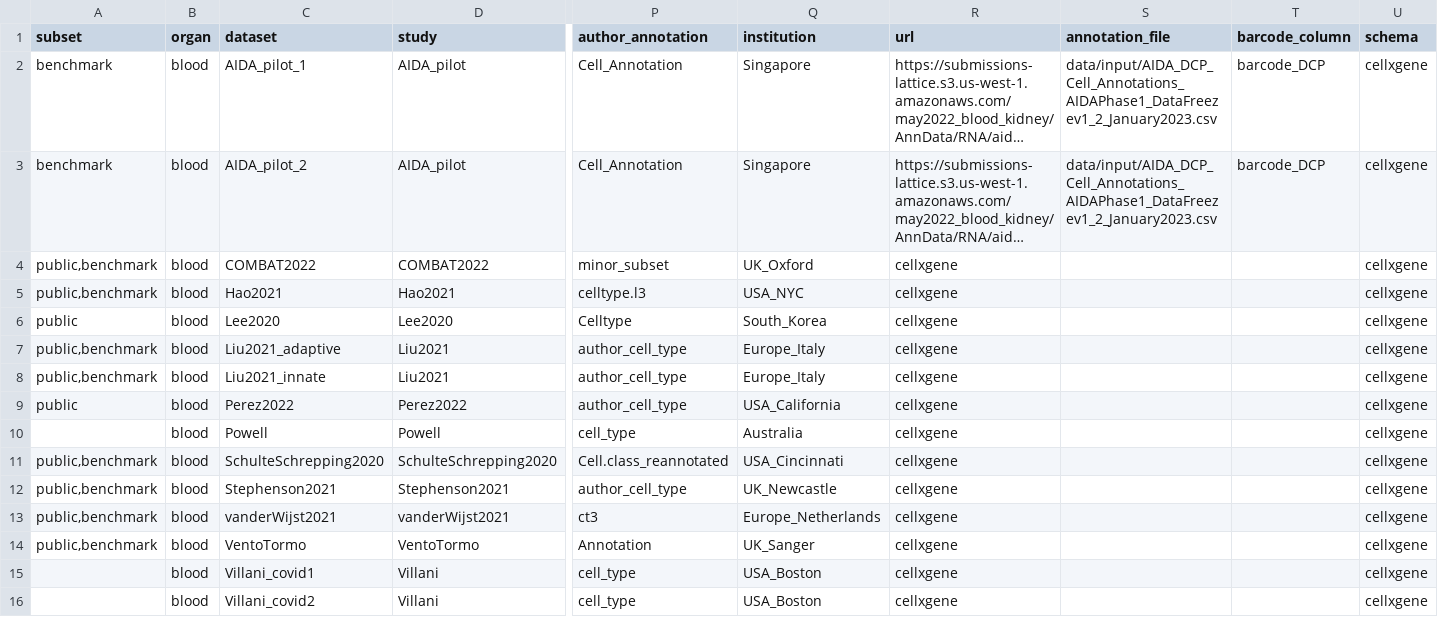
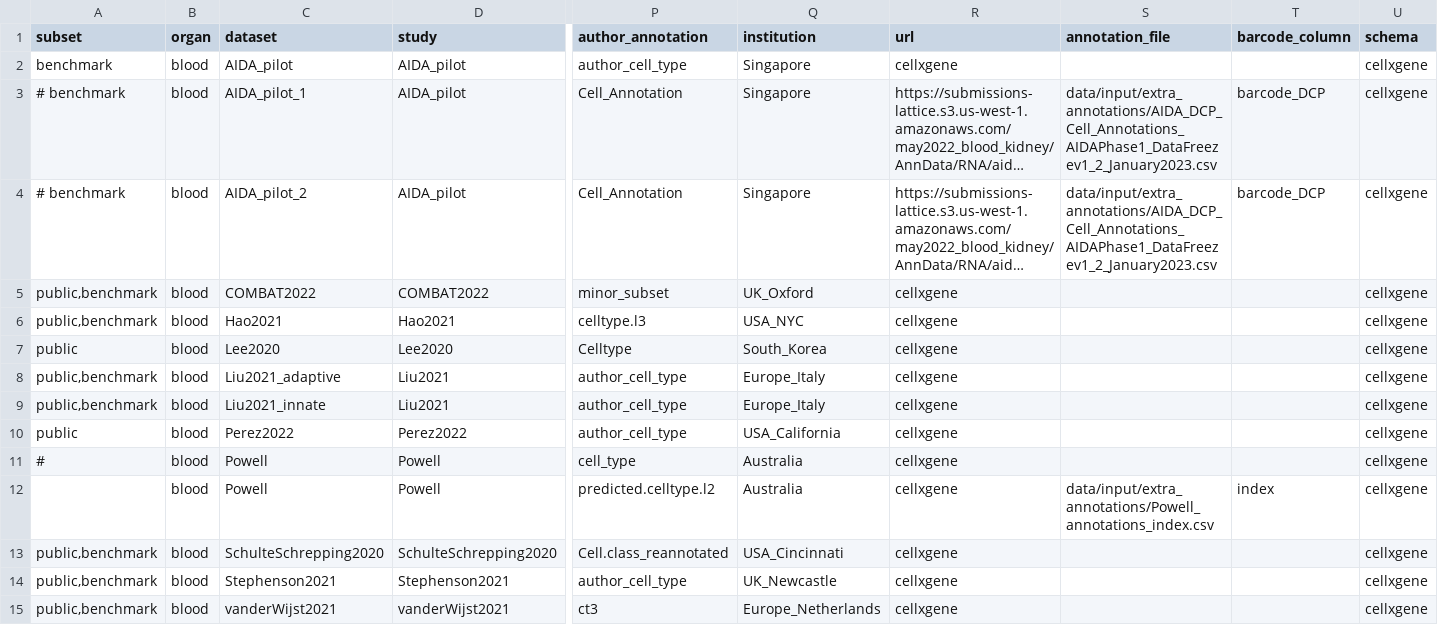
Before and after one commit to HCA-integration/sc-atlasing-toolbox, a TSV file: configs/datasets.tsv, drawn as a sheet; only a part is shown, gaps mark what is left out; the shorter side is filled out with more unchanged rows; long unchanged cells end in …; addresses are those after the commit; rows hold the shown columns only; the diff names each change by its address in the sheet, - before the commit and + after, or states it on an @@ line.

Commit message:
update to latest AIDA dataset and Powell annotations

```diff
--- a/configs/datasets.tsv
+++ b/configs/datasets.tsv
+row 2: benchmark | blood | AIDA_pilot | AIDA_pilot | author_cell_type | Singapore | cellxgene |  |  | cellxgene
-A3:A4 (subset): benchmark
+A3:A4 (subset): # benchmark
-S3:S4 (annotation_file): data/input/AIDA_DCP_Cell_Annotations_AIDAPhase1_DataFreezev1_2_January2023.csv
+S3:S4 (annotation_file): data/input/extra_annotations/AIDA_DCP_Cell_Annotations_AIDAPhase1_DataFreezev1_2_January2023.csv
-A11 (subset): (empty)
+A11 (subset): #
+row 12:  | blood | Powell | Powell | predicted.celltype.l2 | Australia | cellxgene | data/input/extra_annotations/Powell_annotations_index.csv | index | cellxgene
```
